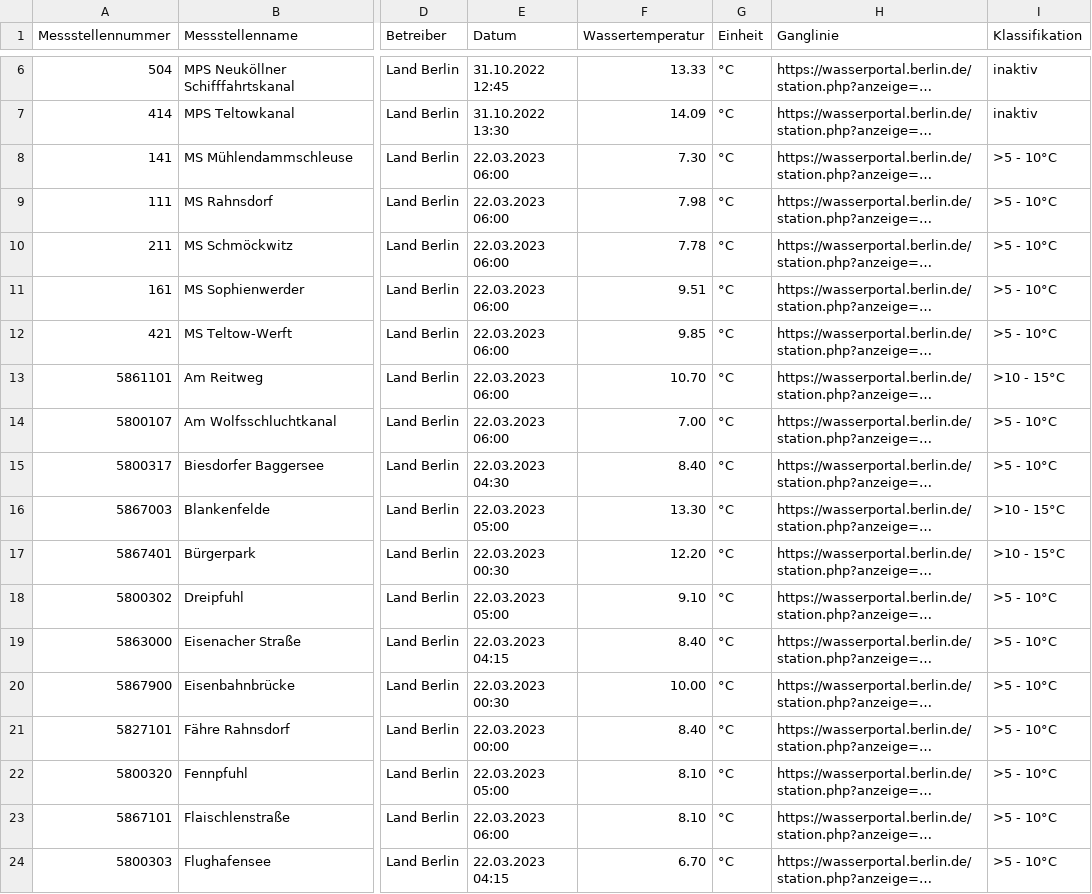
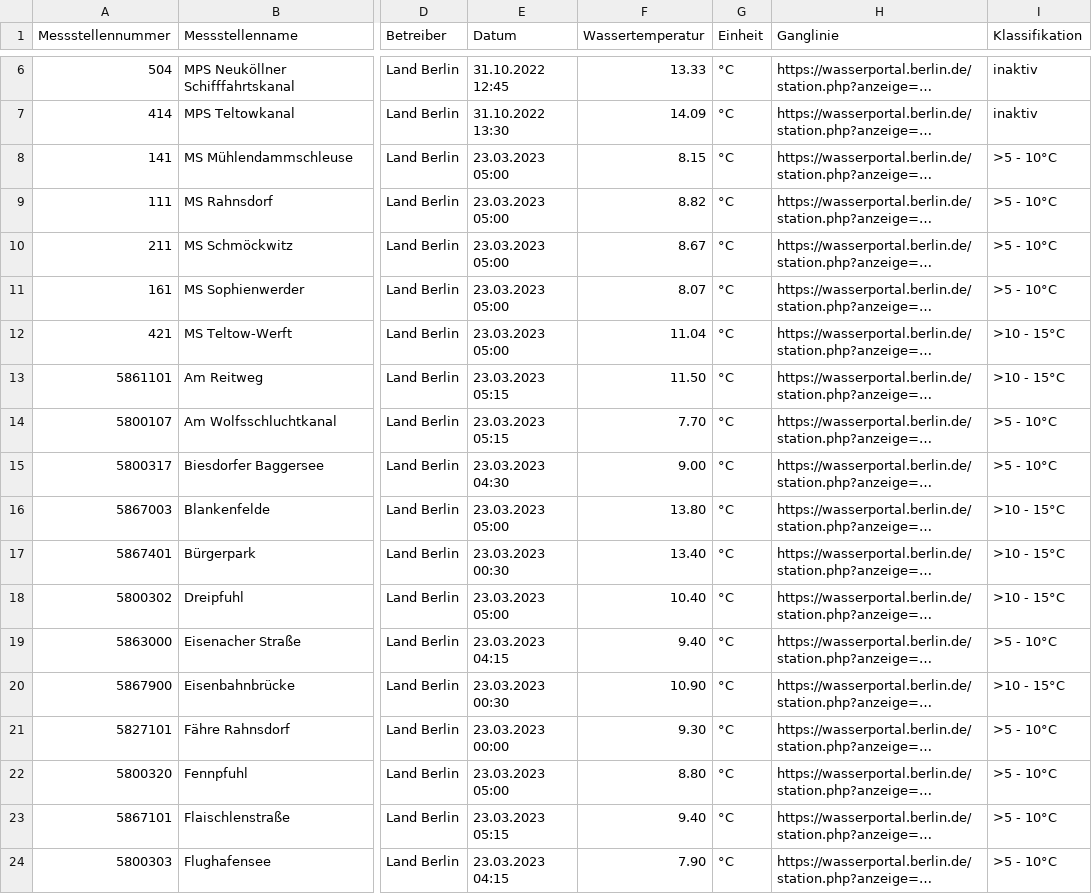
Before and after one commit to KWB-R/wasserportal, a CSV file: stations_surface-water_temperature.csv, drawn as a sheet; only a part is shown, gaps mark what is left out; long unchanged cells end in …; the diff covers the shown part only; the diff names each change by its address in the sheet, - before the commit and + after, or states it on an @@ line.

```diff
--- a/stations_surface-water_temperature.csv
+++ b/stations_surface-water_temperature.csv
-E8:E12 (Datum): 22.03.2023 06:00
+E8:E12 (Datum): 23.03.2023 05:00
-F8 (Wassertemperatur): 7.30
+F8 (Wassertemperatur): 8.15
-F9 (Wassertemperatur): 7.98
+F9 (Wassertemperatur): 8.82
-F10 (Wassertemperatur): 7.78
+F10 (Wassertemperatur): 8.67
-F11 (Wassertemperatur): 9.51
+F11 (Wassertemperatur): 8.07
-F12 (Wassertemperatur): 9.85
+F12 (Wassertemperatur): 11.04
-I12 (Klassifikation): >5 - 10°C
+I12 (Klassifikation): >10 - 15°C
-E13:E14 (Datum): 22.03.2023 06:00
+E13:E14 (Datum): 23.03.2023 05:15
-F13 (Wassertemperatur): 10.70
+F13 (Wassertemperatur): 11.50
-F14 (Wassertemperatur): 7.00
+F14 (Wassertemperatur): 7.70
-E15 (Datum): 22.03.2023 04:30
+E15 (Datum): 23.03.2023 04:30
-F15 (Wassertemperatur): 8.40
+F15 (Wassertemperatur): 9.00
-E16 (Datum): 22.03.2023 05:00
+E16 (Datum): 23.03.2023 05:00
-F16 (Wassertemperatur): 13.30
+F16 (Wassertemperatur): 13.80
-E17 (Datum): 22.03.2023 00:30
+E17 (Datum): 23.03.2023 00:30
-F17 (Wassertemperatur): 12.20
+F17 (Wassertemperatur): 13.40
-E18 (Datum): 22.03.2023 05:00
+E18 (Datum): 23.03.2023 05:00
-F18 (Wassertemperatur): 9.10
+F18 (Wassertemperatur): 10.40
-I18 (Klassifikation): >5 - 10°C
+I18 (Klassifikation): >10 - 15°C
-E19 (Datum): 22.03.2023 04:15
+E19 (Datum): 23.03.2023 04:15
-F19 (Wassertemperatur): 8.40
+F19 (Wassertemperatur): 9.40
-E20 (Datum): 22.03.2023 00:30
+E20 (Datum): 23.03.2023 00:30
-F20 (Wassertemperatur): 10.00
+F20 (Wassertemperatur): 10.90
-I20 (Klassifikation): >5 - 10°C
+I20 (Klassifikation): >10 - 15°C
-E21 (Datum): 22.03.2023 00:00
+E21 (Datum): 23.03.2023 00:00
-F21 (Wassertemperatur): 8.40
+F21 (Wassertemperatur): 9.30
-E22 (Datum): 22.03.2023 05:00
+E22 (Datum): 23.03.2023 05:00
-F22 (Wassertemperatur): 8.10
+F22 (Wassertemperatur): 8.80
-E23 (Datum): 22.03.2023 06:00
+E23 (Datum): 23.03.2023 05:15
-F23 (Wassertemperatur): 8.10
+F23 (Wassertemperatur): 9.40
-E24 (Datum): 22.03.2023 04:15
+E24 (Datum): 23.03.2023 04:15
-F24 (Wassertemperatur): 6.70
+F24 (Wassertemperatur): 7.90
```
Also changed, not shown: 65 edited cells elsewhere in this file, stations_groundwater_level.csv, stations_surface-water_conductivity.csv, 21 other files.
